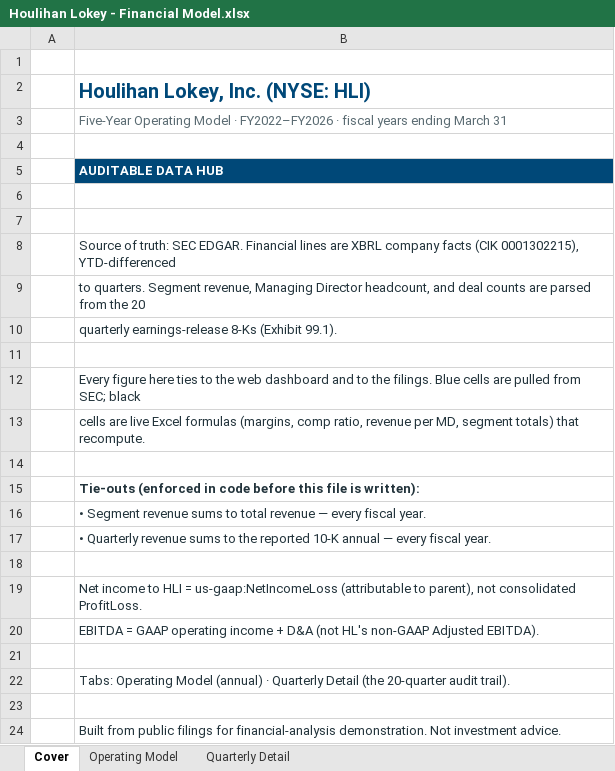
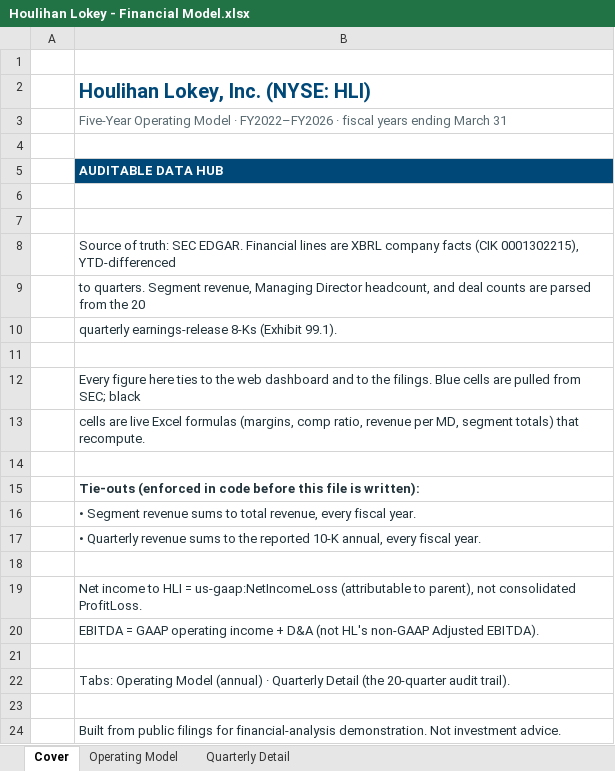
Before and after one commit to vinshah292/filings-to-financial-dashboard, an Excel workbook: Houlihan Lokey - Financial Model.xlsx, sheet Cover, drawn as a sheet; values as stored, in another font and other column widths than the file's, no borders; the diff names each change by its address in the sheet, - before the commit and + after, or states it on an @@ line.

```diff
--- a/Houlihan Lokey - Financial Model.xlsx (sheet Cover)
+++ b/Houlihan Lokey - Financial Model.xlsx (sheet Cover)
-B16: …to total revenue — every fiscal…
+B16: …to total revenue, every fiscal…
-B17: …reported 10-K annual — every fiscal…
+B17: …reported 10-K annual, every fiscal…
```
Also changed, not shown: sheet Quarterly Detail, sheet Operating Model, 8 other files.
